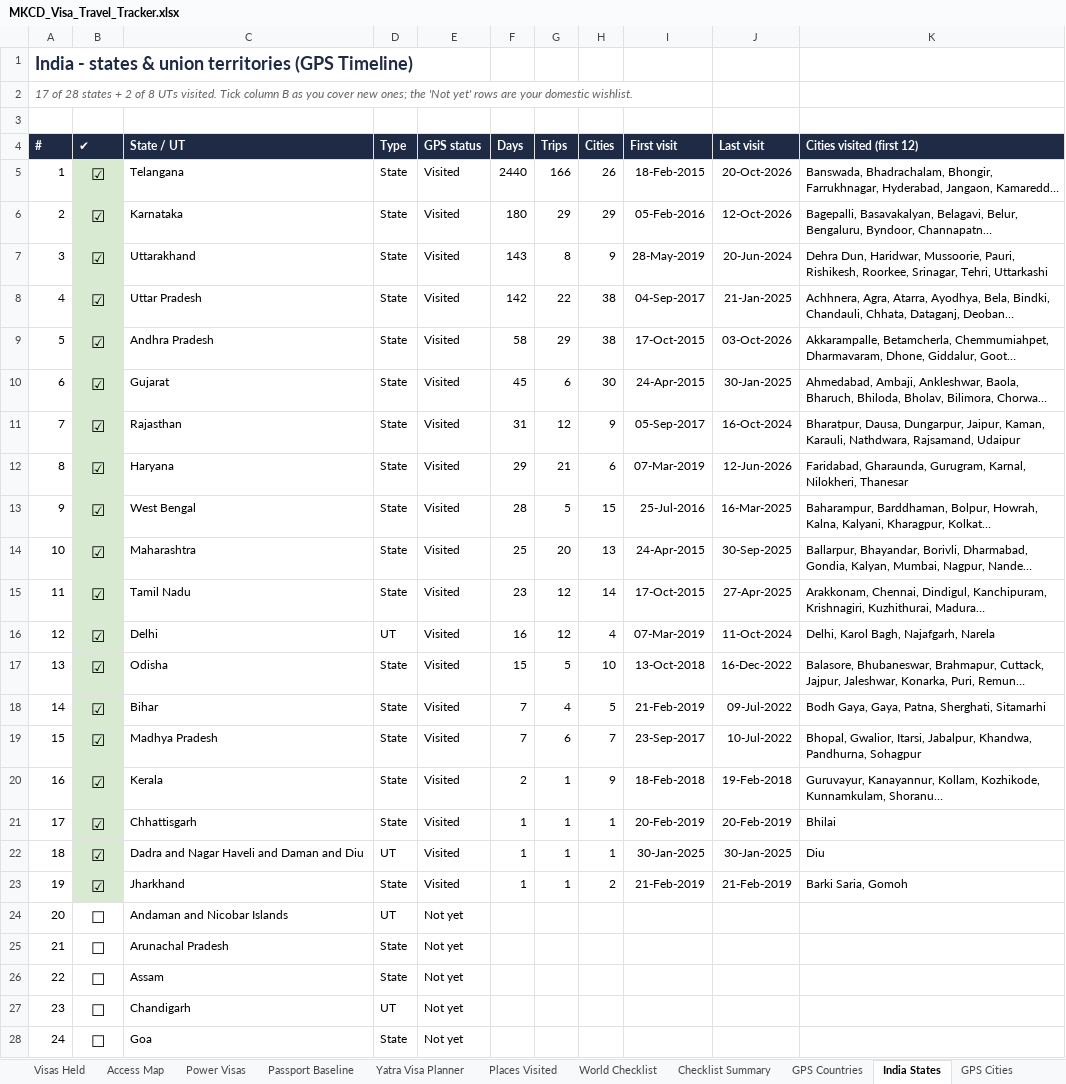
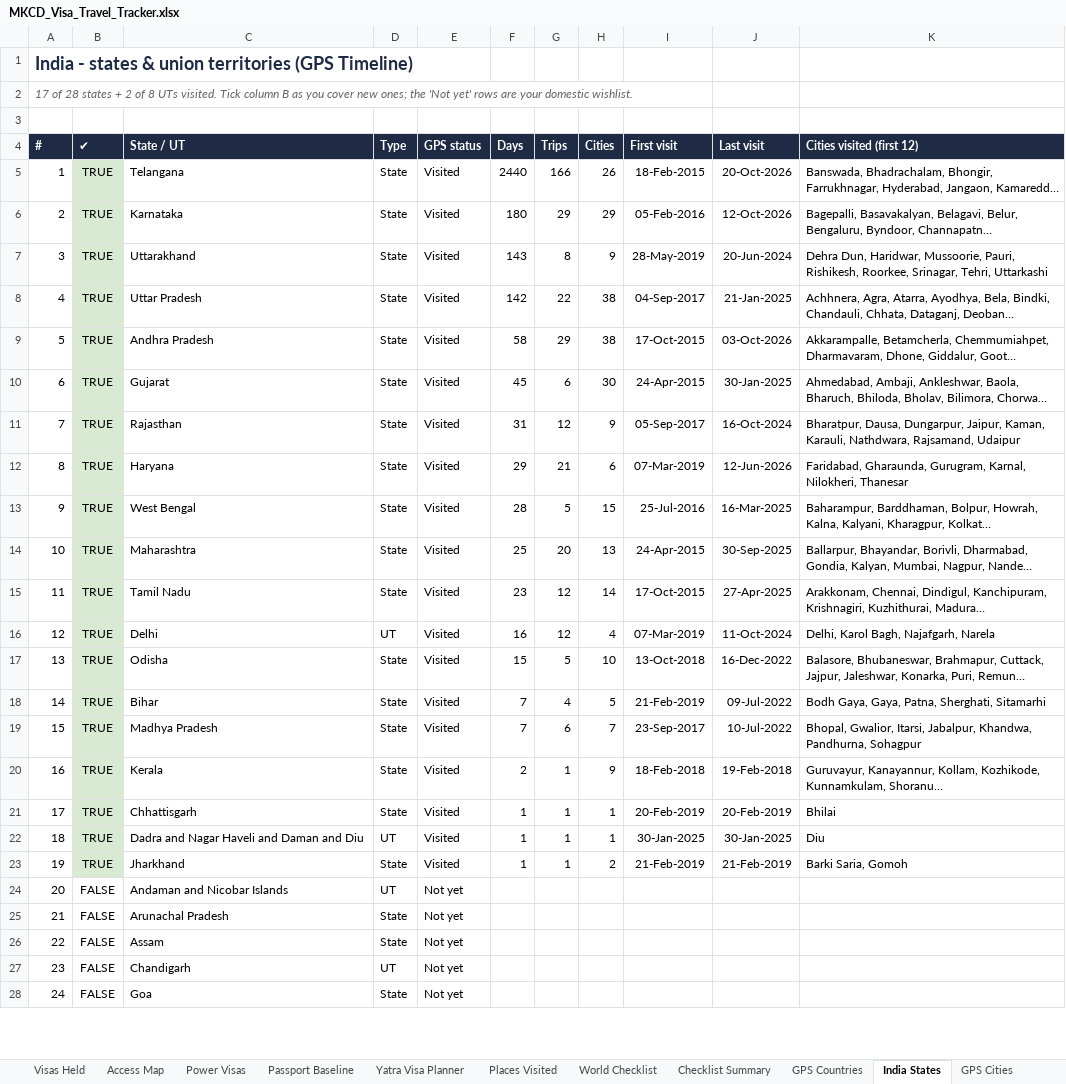
Before and after one commit to mkcdasa/YatraContentSeptember2026, an Excel workbook: docs/visa-travel/MKCD_Visa_Travel_Tracker.xlsx, sheet India States, drawn as a sheet; only a part is shown; long unchanged cells end in …; values as stored, in another font and other column widths than the file's, no borders; the diff covers the shown part only; the diff names each change by its address in the sheet, - before the commit and + after, or states it on an @@ line.

```diff
--- a/docs/visa-travel/MKCD_Visa_Travel_Tracker.xlsx (sheet India States)
+++ b/docs/visa-travel/MKCD_Visa_Travel_Tracker.xlsx (sheet India States)
-B5:B23 (✔): ☑
+B5:B23 (✔): TRUE
@@ B5:B28 text size: smaller @@
-B24:B28 (✔): ☐
+B24:B28 (✔): FALSE
```
Also changed, not shown: 13 edited cells and cell formats elsewhere in this sheet, sheet World Checklist, sheet Checklist Summary, sheet Pilgrimage Status, sheet Dashboard, 1 other file.
